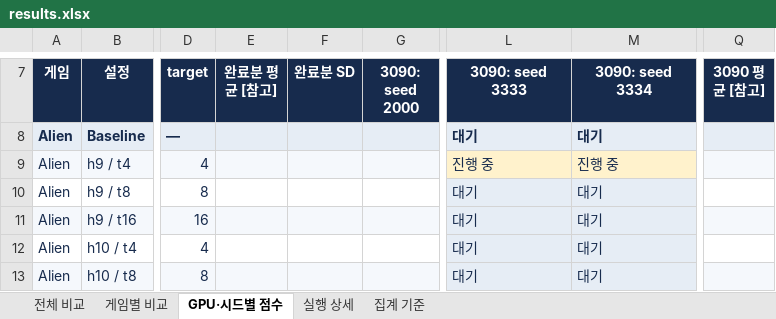
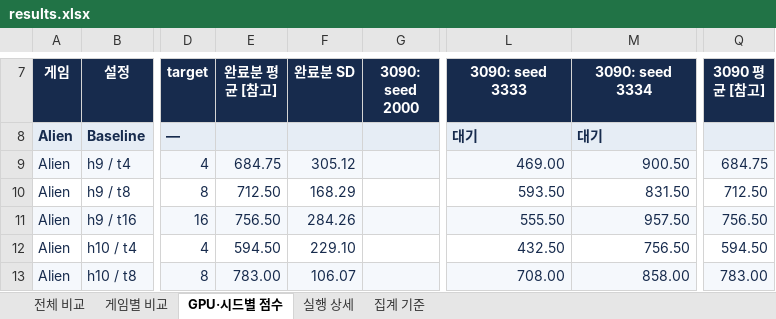
Before and after one commit to wrrte/STORM-1, an Excel workbook: results/experiments/hash-grid-20261124/results.xlsx, sheet GPU·시드별 점수, drawn as a sheet; only a part is shown, gaps mark what is left out; values as stored, in another font and other column widths than the file's, no borders; table styles not drawn; the diff covers the shown part only; the diff names each change by its address in the sheet, - before the commit and + after, or states it on an @@ line.

```diff
--- a/results/experiments/hash-grid-20261124/results.xlsx (sheet GPU·시드별 점수)
+++ b/results/experiments/hash-grid-20261124/results.xlsx (sheet GPU·시드별 점수)
-E9 (완료분 평균 [참고]): (empty)
+E9 (완료분 평균 [참고]): 684.75
-F9 (완료분 SD): (empty)
+F9 (완료분 SD): 305.12
-L9 (3090: seed 3333): 진행 중
+L9 (3090: seed 3333): 469.00
-L9:M13 alignment: left
+L9:M13 alignment: right
-L9:M9 fill: #FFF2CC
+L9:M9 fill: #F5F8FC
-M9 (3090: seed 3334): 진행 중
+M9 (3090: seed 3334): 900.50
-Q9 (3090 평균 [참고]): (empty)
+Q9 (3090 평균 [참고]): 684.75
-E10 (완료분 평균 [참고]): (empty)
+E10 (완료분 평균 [참고]): 712.50
-F10 (완료분 SD): (empty)
+F10 (완료분 SD): 168.29
-L10 (3090: seed 3333): 대기
+L10 (3090: seed 3333): 593.50
-L10:M10 fill: #E6EDF5
+L10:M10 fill: none
-M10 (3090: seed 3334): 대기
+M10 (3090: seed 3334): 831.50
-Q10 (3090 평균 [참고]): (empty)
+Q10 (3090 평균 [참고]): 712.50
-E11 (완료분 평균 [참고]): (empty)
+E11 (완료분 평균 [참고]): 756.50
-F11 (완료분 SD): (empty)
+F11 (완료분 SD): 284.26
-L11 (3090: seed 3333): 대기
+L11 (3090: seed 3333): 555.50
-M11 (3090: seed 3334): 대기
+M11 (3090: seed 3334): 957.50
-Q11 (3090 평균 [참고]): (empty)
+Q11 (3090 평균 [참고]): 756.50
-E12 (완료분 평균 [참고]): (empty)
+E12 (완료분 평균 [참고]): 594.50
-F12 (완료분 SD): (empty)
+F12 (완료분 SD): 229.10
-L12 (3090: seed 3333): 대기
+L12 (3090: seed 3333): 432.50
-L12:M12 fill: #E6EDF5
+L12:M12 fill: none
-M12 (3090: seed 3334): 대기
+M12 (3090: seed 3334): 756.50
-Q12 (3090 평균 [참고]): (empty)
+Q12 (3090 평균 [참고]): 594.50
-E13 (완료분 평균 [참고]): (empty)
+E13 (완료분 평균 [참고]): 783.00
-F13 (완료분 SD): (empty)
+F13 (완료분 SD): 106.07
-L13 (3090: seed 3333): 대기
+L13 (3090: seed 3333): 708.00
-M13 (3090: seed 3334): 대기
+M13 (3090: seed 3334): 858.00
-Q13 (3090 평균 [참고]): (empty)
+Q13 (3090 평균 [참고]): 783.00
```
Also changed, not shown: 39 edited cells and cell formats elsewhere in this sheet, sheet 실행 상세, sheet 전체 비교, hidden cells, 6 other files.
